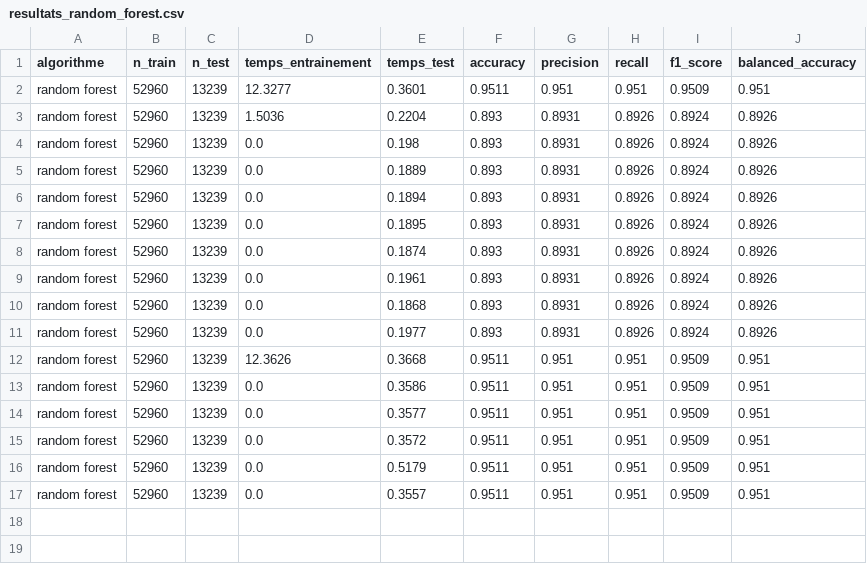
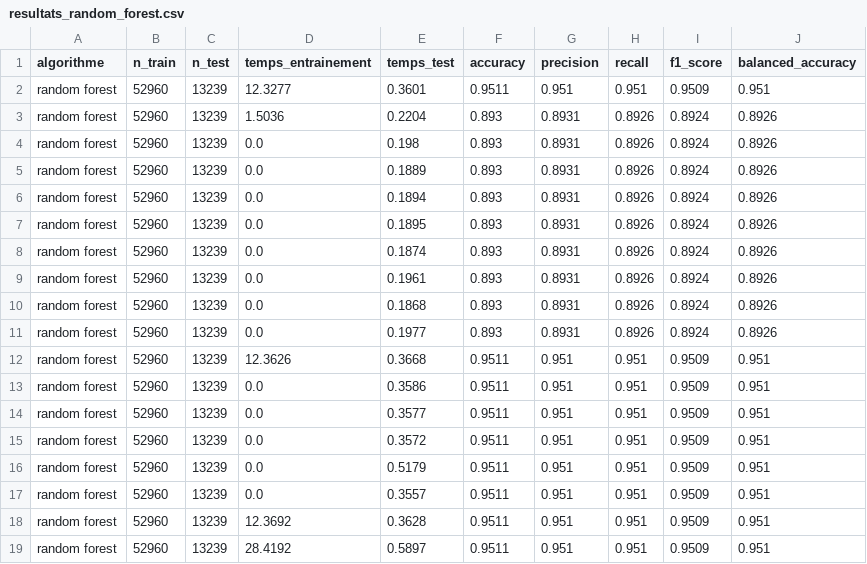
Before and after one commit to hekzam/ocr-eval-25, a CSV file: results/results_algo/resultats_random_forest.csv, drawn as a sheet.

```diff
--- a/results/results_algo/resultats_random_forest.csv
+++ b/results/results_algo/resultats_random_forest.csv
@@ -17 +17,3 @@ random forest,52960,13239,0.0,0.5179,0.9511,0.951,0.951,0.9509,0.951
 random forest,52960,13239,0.0,0.3557,0.9511,0.951,0.951,0.9509,0.951
+random forest,52960,13239,12.3692,0.3628,0.9511,0.951,0.951,0.9509,0.951
+random forest,52960,13239,28.4192,0.5897,0.9511,0.951,0.951,0.9509,0.951
```
Also changed, not shown: results/results_algo/resultats_knn.csv, results/results_algo/resultats_logistic_regression.csv, 10 other files.
